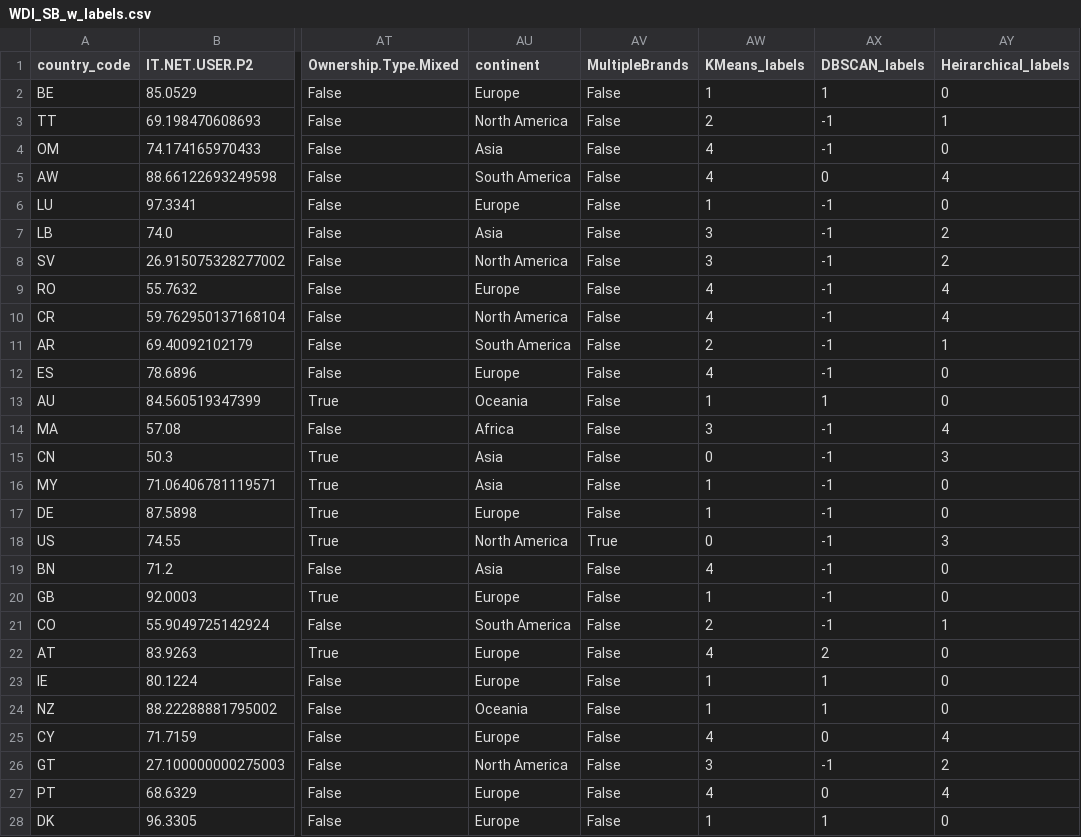
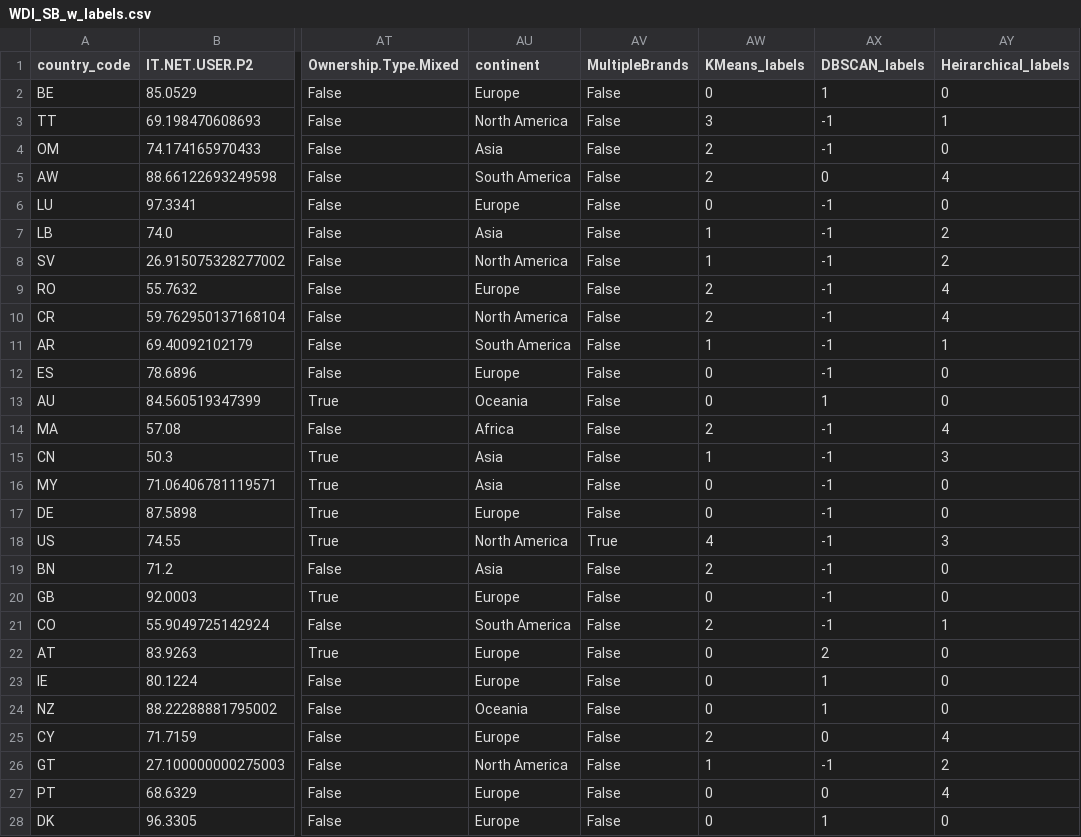
Before and after one commit to aarora79/sb_study, a CSV file: output/clustering/WDI_SB_w_labels.csv, drawn as a sheet; only a part is shown, gaps mark what is left out; the diff covers the shown part only; the diff names each change by its address in the sheet, - before the commit and + after, or states it on an @@ line.

```diff
--- a/output/clustering/WDI_SB_w_labels.csv
+++ b/output/clustering/WDI_SB_w_labels.csv
-AW2 (KMeans_labels): 1
+AW2 (KMeans_labels): 0
-AW3 (KMeans_labels): 2
+AW3 (KMeans_labels): 3
-AW4:AW5 (KMeans_labels): 4
+AW4:AW5 (KMeans_labels): 2
-AW6 (KMeans_labels): 1
+AW6 (KMeans_labels): 0
-AW7:AW8 (KMeans_labels): 3
+AW7:AW8 (KMeans_labels): 1
-AW9:AW10 (KMeans_labels): 4
+AW9:AW10 (KMeans_labels): 2
-AW11 (KMeans_labels): 2
+AW11 (KMeans_labels): 1
-AW12 (KMeans_labels): 4
+AW12 (KMeans_labels): 0
-AW13 (KMeans_labels): 1
+AW13 (KMeans_labels): 0
-AW14 (KMeans_labels): 3
+AW14 (KMeans_labels): 2
-AW15 (KMeans_labels): 0
+AW15 (KMeans_labels): 1
-AW16:AW17 (KMeans_labels): 1
+AW16:AW17 (KMeans_labels): 0
-AW18 (KMeans_labels): 0
+AW18 (KMeans_labels): 4
-AW19 (KMeans_labels): 4
+AW19 (KMeans_labels): 2
-AW20 (KMeans_labels): 1
+AW20 (KMeans_labels): 0
-AW22 (KMeans_labels): 4
+AW22 (KMeans_labels): 0
-AW23:AW24 (KMeans_labels): 1
+AW23:AW24 (KMeans_labels): 0
-AW25 (KMeans_labels): 4
+AW25 (KMeans_labels): 2
-AW26 (KMeans_labels): 3
+AW26 (KMeans_labels): 1
-AW27 (KMeans_labels): 4
+AW27 (KMeans_labels): 0
-AW28 (KMeans_labels): 1
+AW28 (KMeans_labels): 0
```
Also changed, not shown: 44 edited cells elsewhere in this file, output/Num.Starbucks.Stores.Categorical_predictions.csv, output/association_rules/association_rules_2_features.csv, 8 other files.
